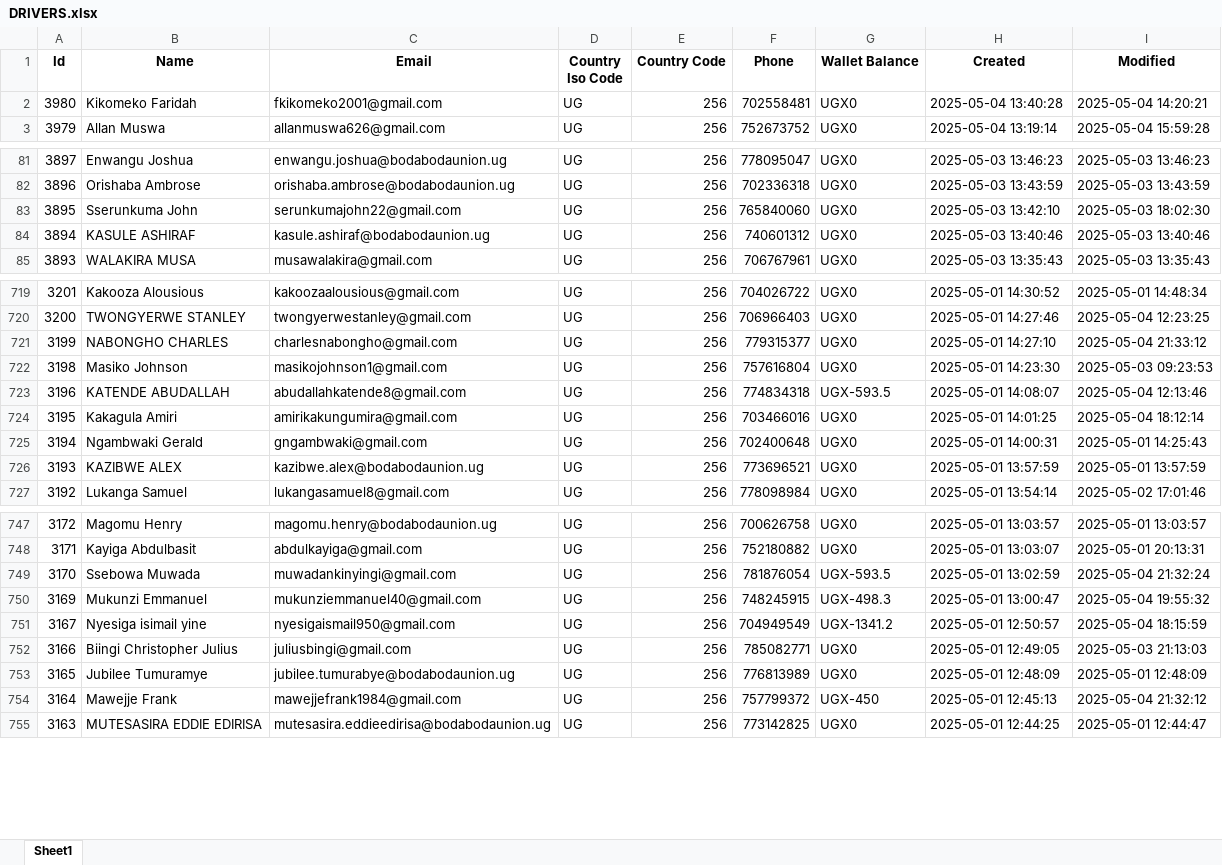
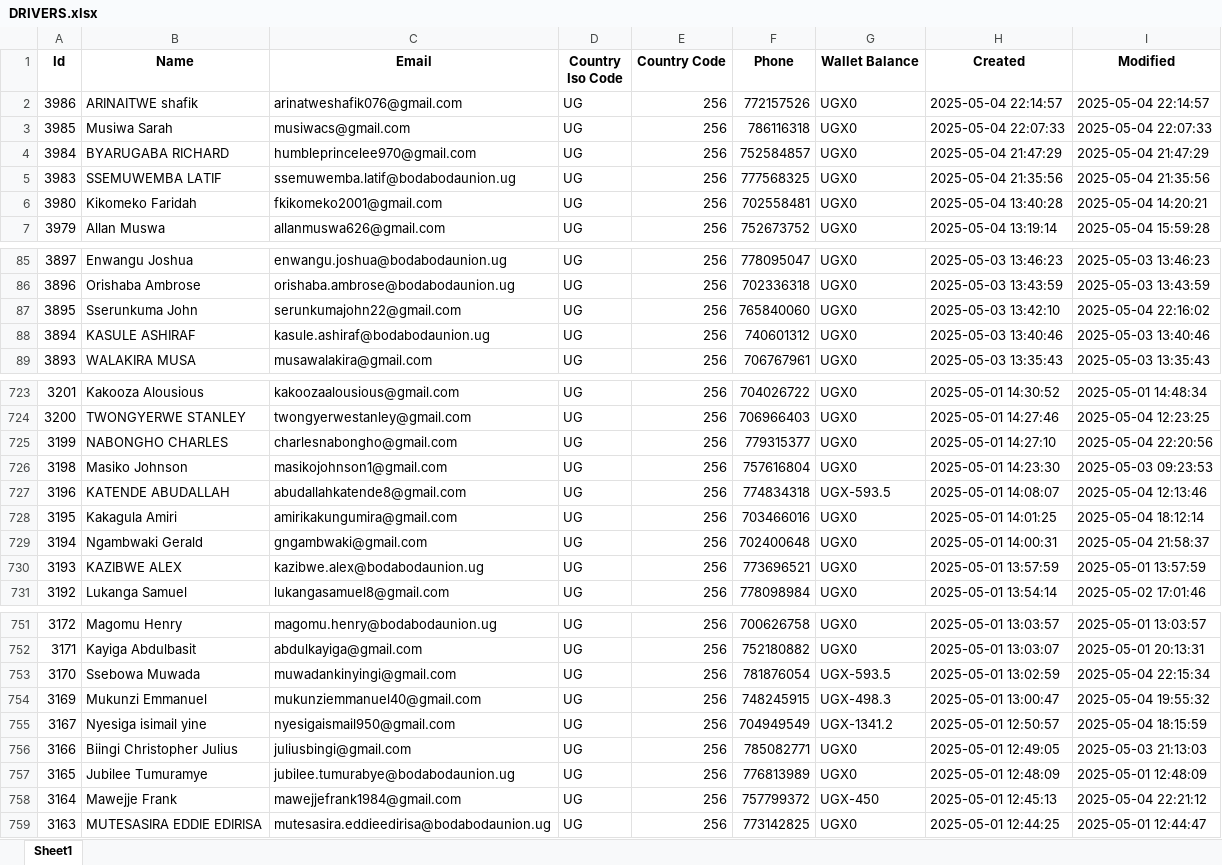
Before and after one commit to melchs22/testapp, an Excel workbook: DRIVERS.xlsx, sheet Sheet1, drawn as a sheet; only a part is shown, gaps mark what is left out; values as stored, in another font and other column widths than the file's, no borders; addresses are those after the commit; the diff covers the shown part only; the diff names each change by its address in the sheet, - before the commit and + after, or states it on an @@ line.

Commit message:
Update XLSX files - 2025-05-05 01:22:54

```diff
--- a/DRIVERS.xlsx (sheet Sheet1)
+++ b/DRIVERS.xlsx (sheet Sheet1)
+row 2: 3986 | ARINAITWE shafik | arinatweshafik076@gmail.com | UG | 256 | 772157526 | UGX0 | 2025-05-04 22:14:57 | 2025-05-04 22:14:57
+row 3: 3985 | Musiwa Sarah | musiwacs@gmail.com | UG | 256 | 786116318 | UGX0 | 2025-05-04 22:07:33 | 2025-05-04 22:07:33
+row 4: 3984 | BYARUGABA RICHARD | humbleprincelee970@gmail.com | UG | 256 | 752584857 | UGX0 | 2025-05-04 21:47:29 | 2025-05-04 21:47:29
+row 5: 3983 | SSEMUWEMBA LATIF | ssemuwemba.latif@bodabodaunion.ug | UG | 256 | 777568325 | UGX0 | 2025-05-04 21:35:56 | 2025-05-04 21:35:56
-I87 (Modified): 2025-05-03 18:02:30
+I87 (Modified): 2025-05-04 22:16:02
-I725 (Modified): 2025-05-04 21:33:12
+I725 (Modified): 2025-05-04 22:20:56
-I729 (Modified): 2025-05-01 14:25:43
+I729 (Modified): 2025-05-04 21:58:37
-I753 (Modified): 2025-05-04 21:32:24
+I753 (Modified): 2025-05-04 22:15:34
-I758 (Modified): 2025-05-04 21:32:12
+I758 (Modified): 2025-05-04 22:21:12
```
Also changed, not shown: 33 edited cells elsewhere in this sheet, BEER.xlsx, PASSENGERS.xlsx, 1 other file.
